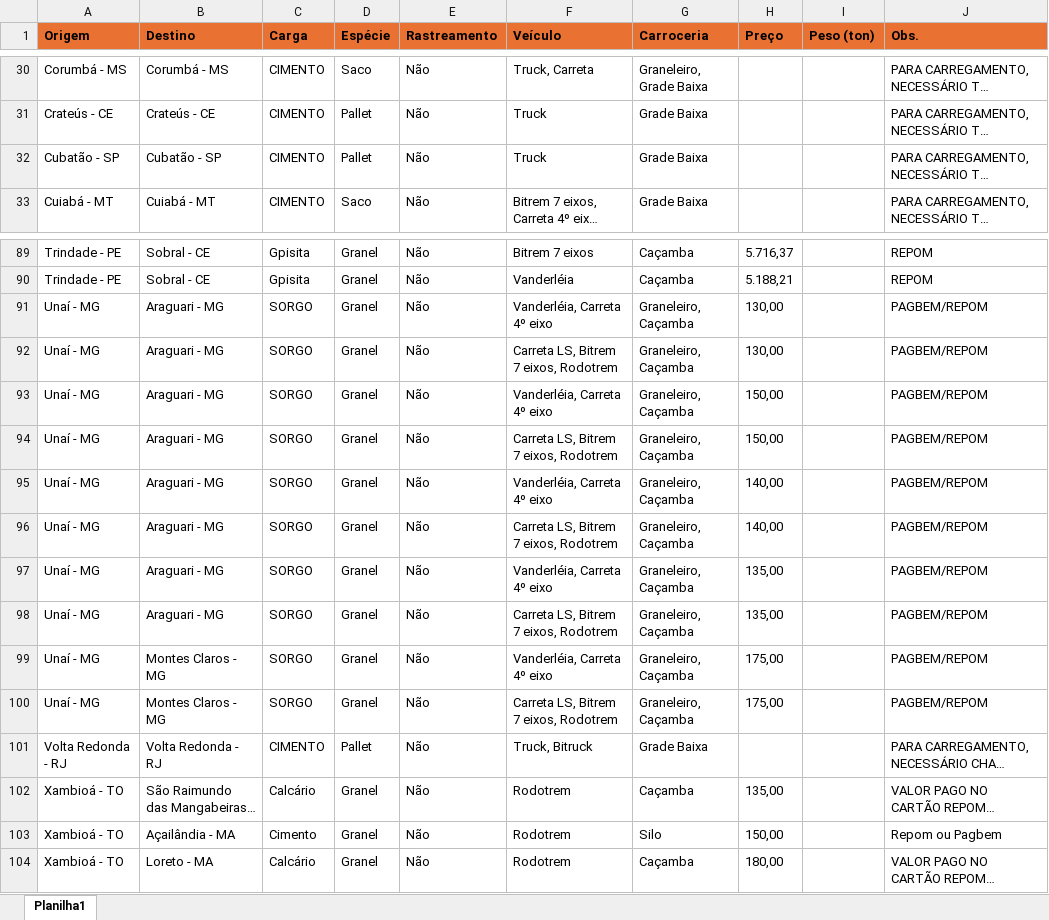
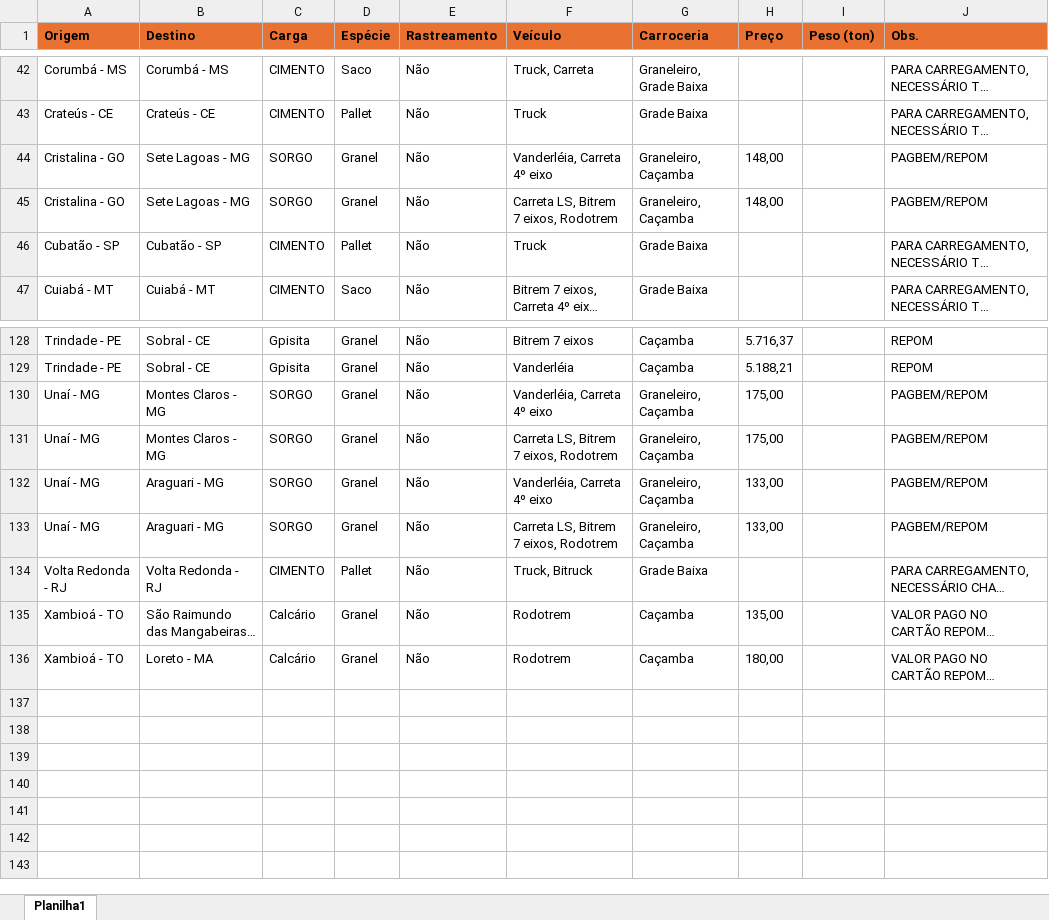
Before and after one commit to jfilhoempresarial-ops/tr.alienigenaV5, an Excel workbook: scripts/cargas.xlsx, sheet Planilha1, drawn as a sheet; only a part is shown, gaps mark what is left out; long unchanged cells end in …; values as stored, in another font and other column widths than the file's, no borders; removed rows and columns are numbered as before the commit, all else as after; the diff covers the shown part only; the diff names each change by its address in the sheet, - before the commit and + after, or states it on an @@ line.

```diff
--- a/scripts/cargas.xlsx (sheet Planilha1)
+++ b/scripts/cargas.xlsx (sheet Planilha1)
+row 44: Cristalina - GO | Sete Lagoas - MG | SORGO | Granel | Não | Vanderléia, Carreta 4º eixo | Graneleiro, Caçamba | 148,00 |  | PAGBEM/REPOM
+row 45: Cristalina - GO | Sete Lagoas - MG | SORGO | Granel | Não | Carreta LS, Bitrem 7 eixos, Rodotrem | Graneleiro, Caçamba | 148,00 |  | PAGBEM/REPOM
-row 91: Unaí - MG | Araguari - MG | SORGO | Granel | Não | Vanderléia, Carreta 4º eixo | Graneleiro, Caçamba | 130,00 |  | PAGBEM/REPOM
-row 92: Unaí - MG | Araguari - MG | SORGO | Granel | Não | Carreta LS, Bitrem 7 eixos, Rodotrem | Graneleiro, Caçamba | 130,00 |  | PAGBEM/REPOM
-row 93: Unaí - MG | Araguari - MG | SORGO | Granel | Não | Vanderléia, Carreta 4º eixo | Graneleiro, Caçamba | 150,00 |  | PAGBEM/REPOM
-row 94: Unaí - MG | Araguari - MG | SORGO | Granel | Não | Carreta LS, Bitrem 7 eixos, Rodotrem | Graneleiro, Caçamba | 150,00 |  | PAGBEM/REPOM
-row 95: Unaí - MG | Araguari - MG | SORGO | Granel | Não | Vanderléia, Carreta 4º eixo | Graneleiro, Caçamba | 140,00 |  | PAGBEM/REPOM
-row 96: Unaí - MG | Araguari - MG | SORGO | Granel | Não | Carreta LS, Bitrem 7 eixos, Rodotrem | Graneleiro, Caçamba | 140,00 |  | PAGBEM/REPOM
-row 97: Unaí - MG | Araguari - MG | SORGO | Granel | Não | Vanderléia, Carreta 4º eixo | Graneleiro, Caçamba | 135,00 |  | PAGBEM/REPOM
-row 98: Unaí - MG | Araguari - MG | SORGO | Granel | Não | Carreta LS, Bitrem 7 eixos, Rodotrem | Graneleiro, Caçamba | 135,00 |  | PAGBEM/REPOM
+row 132: Unaí - MG | Araguari - MG | SORGO | Granel | Não | Vanderléia, Carreta 4º eixo | Graneleiro, Caçamba | 133,00 |  | PAGBEM/REPOM
+row 133: Unaí - MG | Araguari - MG | SORGO | Granel | Não | Carreta LS, Bitrem 7 eixos, Rodotrem | Graneleiro, Caçamba | 133,00 |  | PAGBEM/REPOM
-row 103: Xambioá - TO | Açailândia - MA | Cimento | Granel | Não | Rodotrem | Silo | 150,00 |  | Repom ou Pagbem
```
Also changed, not shown: 43 added rows, 6 removed rows and 13 edited cells elsewhere in this sheet.
